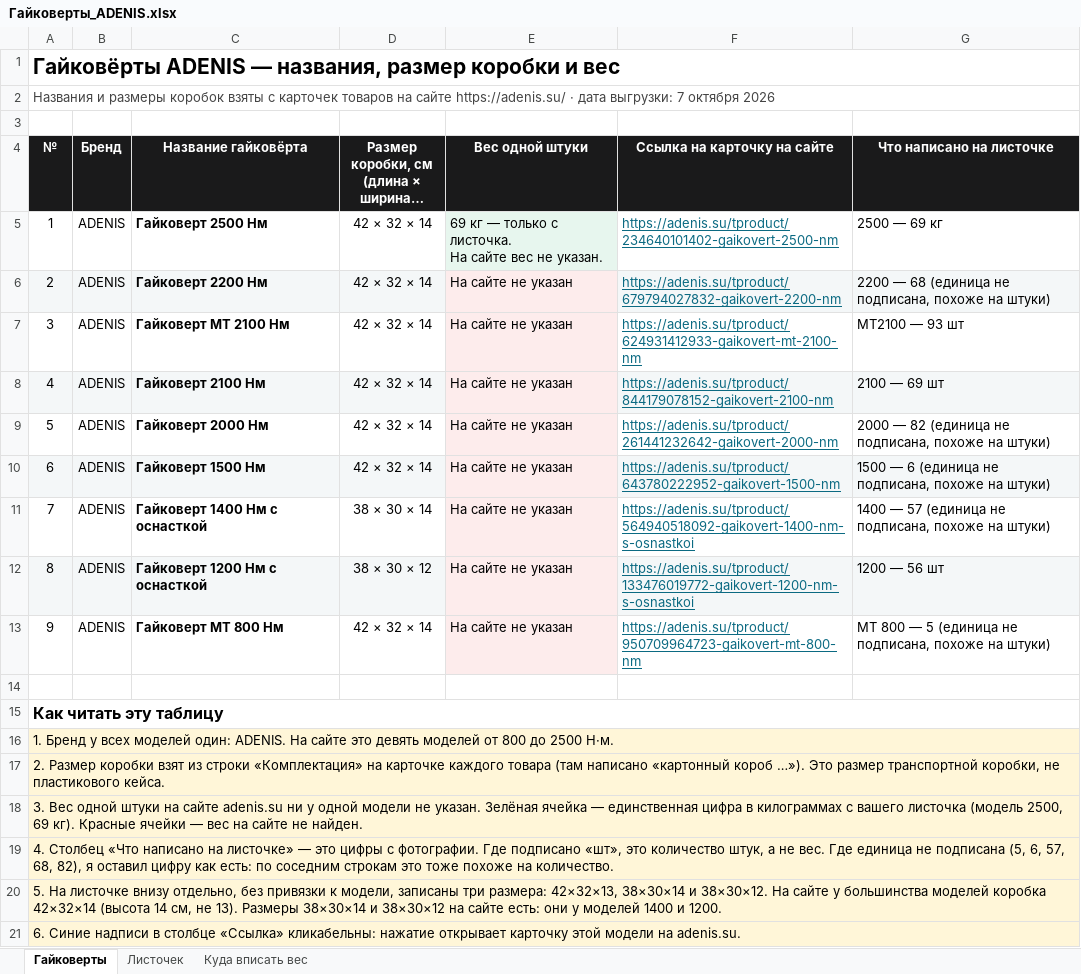
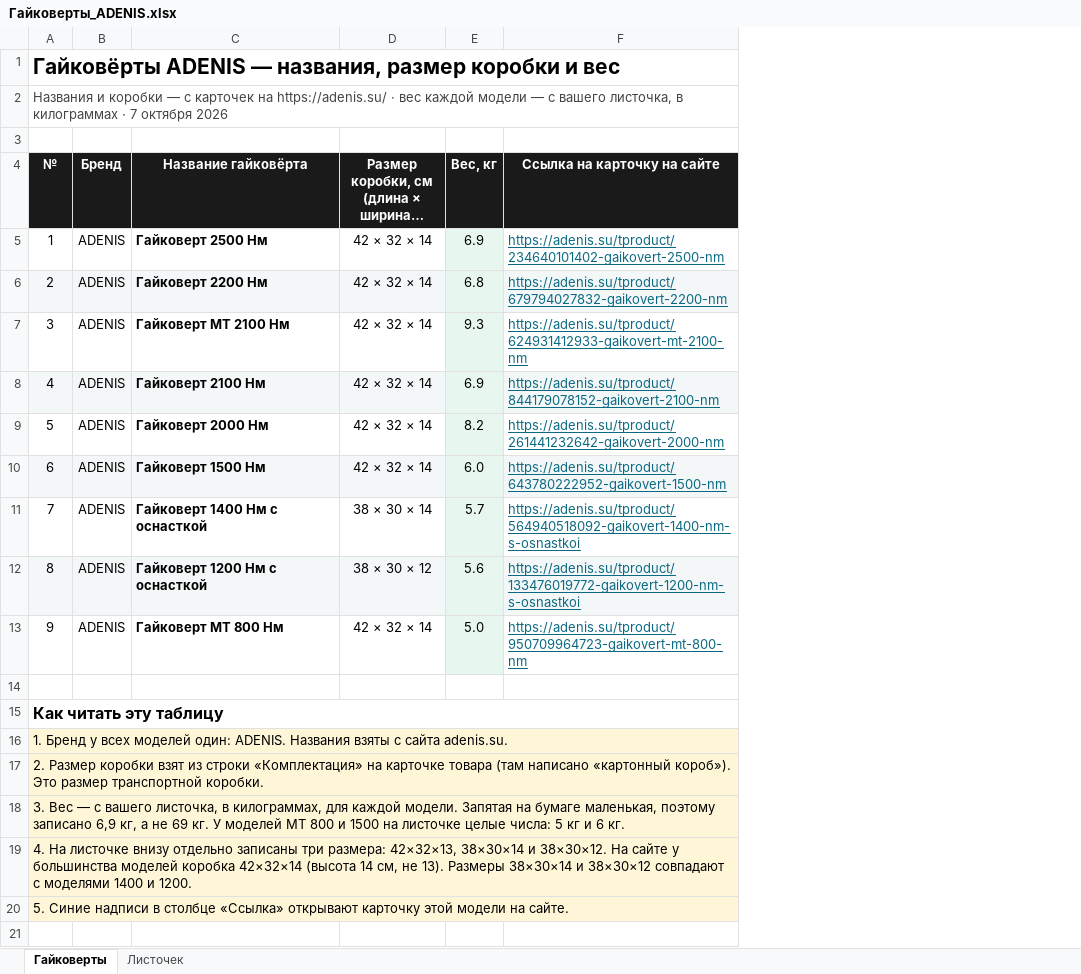
Before and after one commit to ratden75/Gadzilla, an Excel workbook: Гайковерты_ADENIS.xlsx, sheet Гайковерты, drawn as a sheet; long unchanged cells end in …; values as stored, in another font and other column widths than the file's, no borders; removed rows and columns are numbered as before the commit, all else as after; ↵ is a line break in a cell; the diff names each change by its address in the sheet, - before the commit and + after, or states it on an @@ line.

```diff
--- a/Гайковерты_ADENIS.xlsx (sheet Гайковерты)
+++ b/Гайковерты_ADENIS.xlsx (sheet Гайковерты)
-sheet tab: Куда вписать вес
-column E (Вес одной штуки), rows 5-13: 69 кг — только с листочка. ↵ На сайте вес не указан. | На сайте не указан | На сайте не указан | На сайте не указан | На сайте не указан | На сайте не указан | На сайте не указан | На сайте не указан | На сайте не указан
+column E (Вес, кг), rows 5-13: 6.9 | 6.8 | 9.3 | 6.9 | 8.2 | 6.0 | 5.7 | 5.6 | 5.0
-column G (Что написано на листочке), rows 5-13: 2500 — 69 кг | 2200 — 68 (единица не подписана, похоже на штуки) | MT2100 — 93 шт | 2100 — 69 шт | 2000 — 82 (единица не подписана, похоже на штуки) | 1500 — 6 (единица не подписана, похоже на штуки) | 1400 — 57 (единица не подписана, похоже на штуки) | 1200 — 56 шт | MT 800 — 5 (единица не подписана, похоже на штуки)
@@ column A (№) renumbered between rows 2 and 20 @@
-B16:D20 fill: #FFF6D8
+B16:D20 fill: none
-F16:F20 fill: #FFF6D8
+F16:F20 fill: none
-row 21: 6. Синие надписи в столбце «Ссылка» кликабельны: нажатие открывает карточку этой модели на adenis.su.
```
Also changed, not shown: sheet Листочек.
